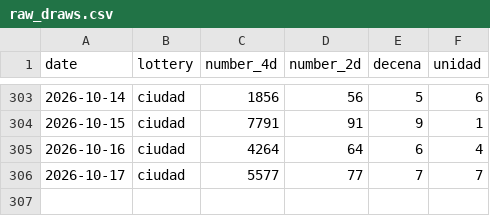
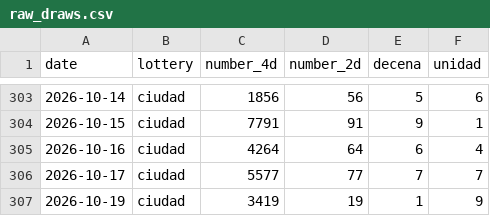
Before and after one commit to Gabmetal/la-marisca-quiniela-ml, a CSV file: data/raw_draws.csv, drawn as a sheet; only a part is shown, gaps mark what is left out.

```diff
--- a/data/raw_draws.csv
+++ b/data/raw_draws.csv
@@ -306 +306,2 @@ date,lottery,number_4d,number_2d,decena,unidad
 2026-10-17,ciudad,5577,77,7,7
+2026-10-19,ciudad,3419,19,1,9
```
Also changed, not shown: data/dataset_enriched.csv, 3 other files.
